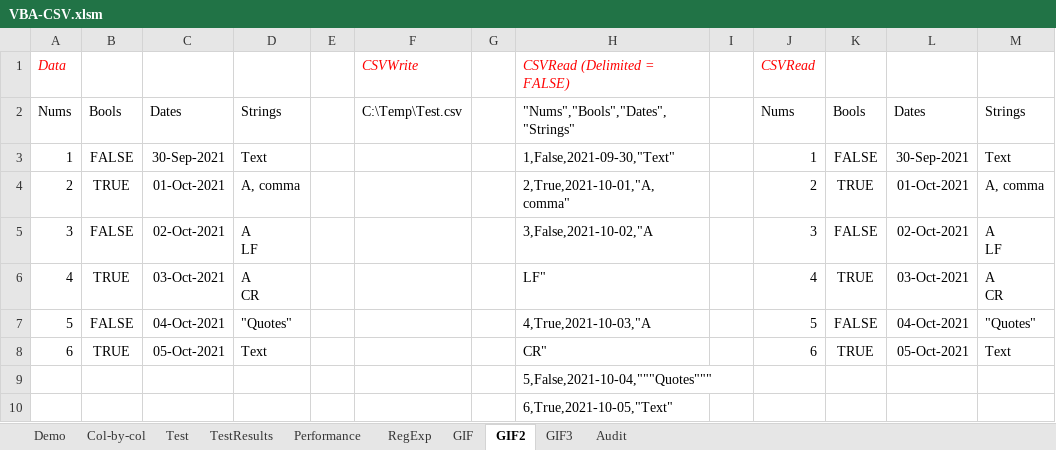
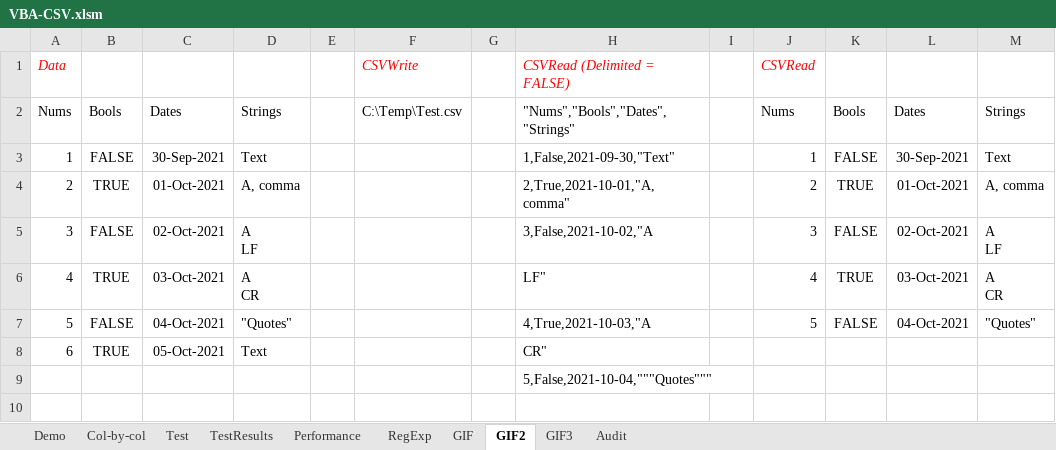
Before and after one commit to PGS62/VBA-CSV, an Excel workbook: workbooks/VBA-CSV.xlsm, sheet GIF2, drawn as a sheet; values as stored, in another font and other column widths than the file's, no borders; the diff names each change by its address in the sheet, - before the commit and + after, or states it on an @@ line.

```diff
--- a/workbooks/VBA-CSV.xlsm (sheet GIF2)
+++ b/workbooks/VBA-CSV.xlsm (sheet GIF2)
-J8: 6
+J8: (empty)
-K8: TRUE
+K8: (empty)
-L8: 05-Oct-2021
+L8: (empty)
-M8: Text
+M8: (empty)
-row 10:  |  |  |  |  |  |  | 6,True,2021-10-05,"Text"
```
Also changed, not shown: sheet Demo, sheet Audit, sheet GIF3, formulas that keep their value, workbooks/VBA-CSV-GIFMaker.xlsm, 2 other files.
